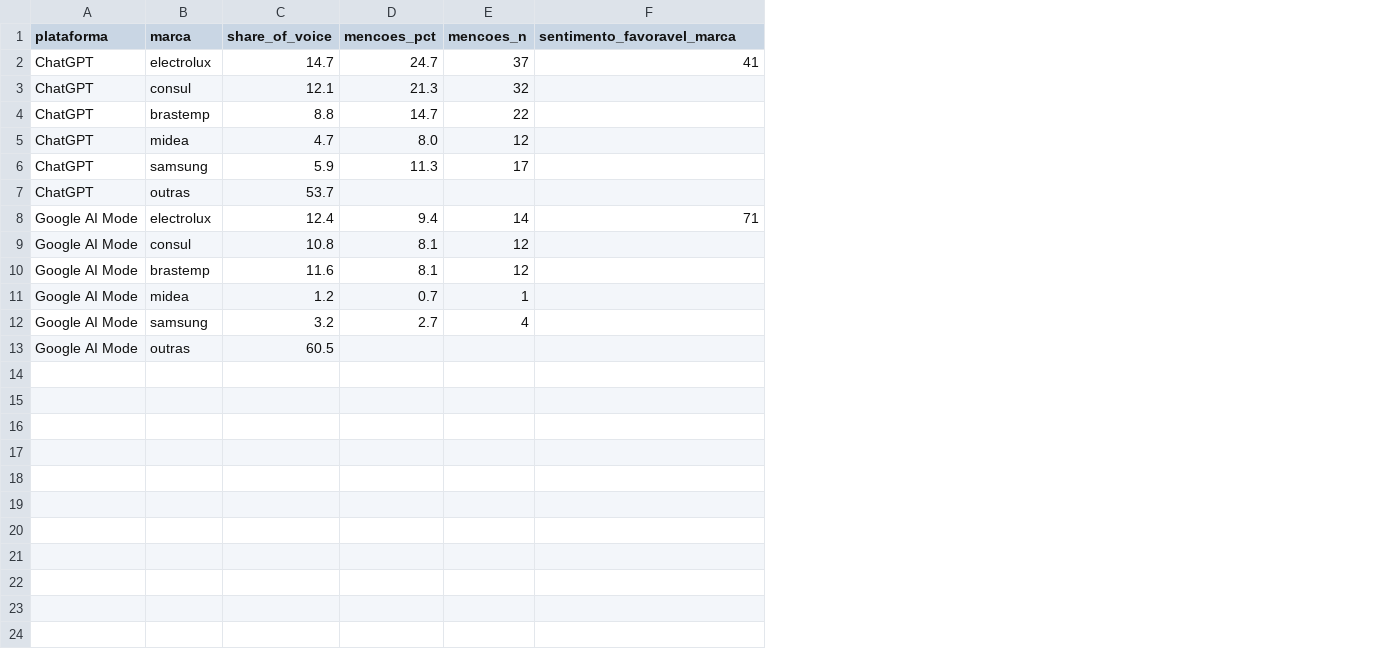
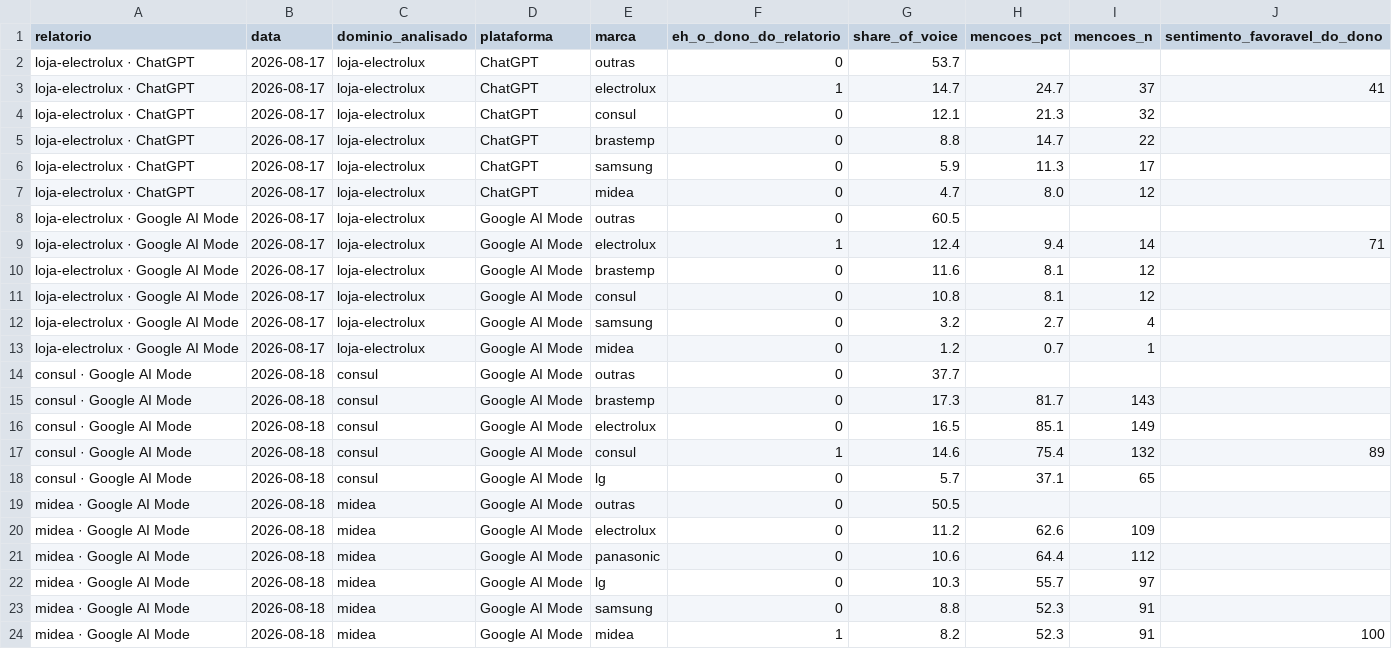
Before and after one commit to raphavianna/youdare, a CSV file: 20-concorrencias/2026-07_electrolux_latam-2027/10-diagnostico/search/20-normalizado/ai_visibility.csv, drawn as a sheet; addresses are those after the commit; the diff names each change by its address in the sheet, - before the commit and + after, or states it on an @@ line.

```diff
--- a/20-concorrencias/2026-07_electrolux_latam-2027/10-diagnostico/search/20-normalizado/ai_visibility.csv
+++ b/20-concorrencias/2026-07_electrolux_latam-2027/10-diagnostico/search/20-normalizado/ai_visibility.csv
+column A (relatorio), rows 3-5: all loja-electrolux · ChatGPT; row 7: loja-electrolux · ChatGPT; row 9: loja-electrolux · Google AI Mode; row 11: loja-electrolux · Google AI Mode; rows 13-14: loja-electrolux · Google AI Mode | consul · Google AI Mode
+column B (data), rows 3-5: all 2026-08-17; row 7: 2026-08-17; row 9: 2026-08-17; row 11: 2026-08-17; rows 13-14: 2026-08-17 | 2026-08-18
+column C (dominio_analisado), rows 3-5: all loja-electrolux; row 7: loja-electrolux; row 9: loja-electrolux; row 11: loja-electrolux; rows 13-14: loja-electrolux | consul
+column F (eh_o_dono_do_relatorio), rows 3-5: 1 | 0 | 0; row 7: 0; row 9: 1; row 11: 0; rows 13-14: 0 | 0
-J1: sentimento_favoravel_marca
+J1: sentimento_favoravel_do_dono
@@ row 7 moved to row 2: loja-electrolux · ChatGPT @@
+row 8: loja-electrolux · Google AI Mode | 2026-08-17 | loja-electrolux | Google AI Mode | outras | 0 | 60.5
-G14 (share_of_voice): 60.5
+G14 (share_of_voice): 37.7
+row 15: consul · Google AI Mode | 2026-08-18 | consul | Google AI Mode | brastemp | 0 | 17.3 | 81.7 | 143
+row 16: consul · Google AI Mode | 2026-08-18 | consul | Google AI Mode | electrolux | 0 | 16.5 | 85.1 | 149
+row 17: consul · Google AI Mode | 2026-08-18 | consul | Google AI Mode | consul | 1 | 14.6 | 75.4 | 132 | 89
+row 18: consul · Google AI Mode | 2026-08-18 | consul | Google AI Mode | lg | 0 | 5.7 | 37.1 | 65
+row 19: midea · Google AI Mode | 2026-08-18 | midea | Google AI Mode | outras | 0 | 50.5
+row 20: midea · Google AI Mode | 2026-08-18 | midea | Google AI Mode | electrolux | 0 | 11.2 | 62.6 | 109
+row 21: midea · Google AI Mode | 2026-08-18 | midea | Google AI Mode | panasonic | 0 | 10.6 | 64.4 | 112
+row 22: midea · Google AI Mode | 2026-08-18 | midea | Google AI Mode | lg | 0 | 10.3 | 55.7 | 97
+row 23: midea · Google AI Mode | 2026-08-18 | midea | Google AI Mode | samsung | 0 | 8.8 | 52.3 | 91
+row 24: midea · Google AI Mode | 2026-08-18 | midea | Google AI Mode | midea | 1 | 8.2 | 52.3 | 91 | 100
```
Also changed, not shown: 10 other files.
